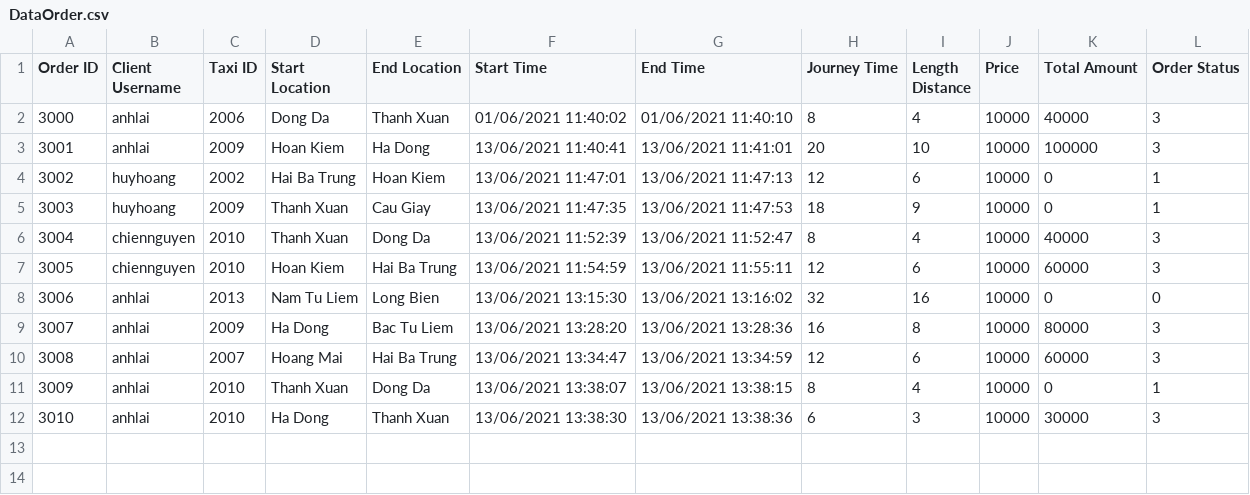
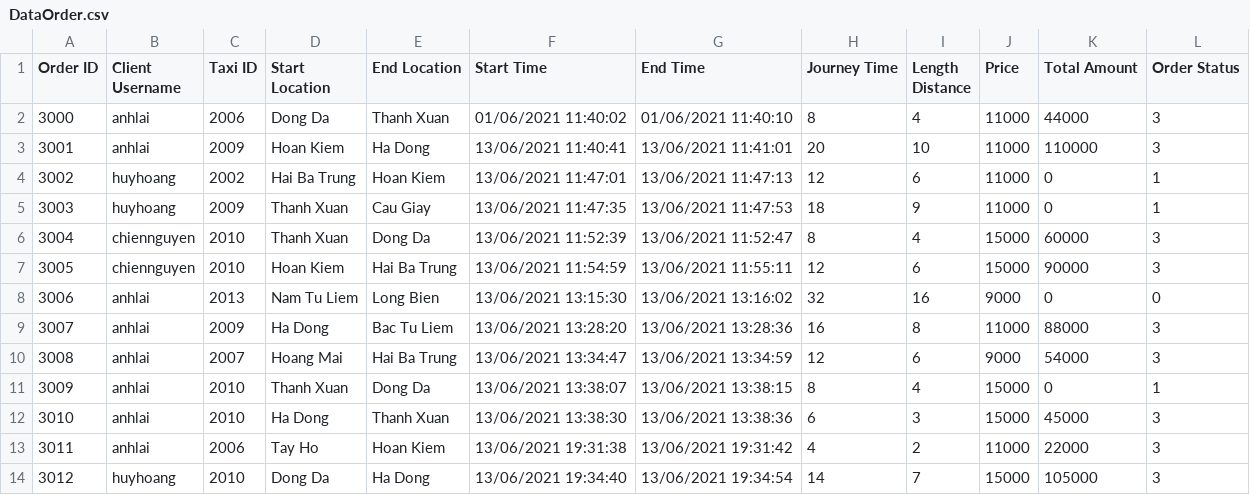
Before and after one commit to phuonganh1992/CG_02_JavaCore, a CSV file: Module2_CaseStudy/CaseStudy/src/file/DataOrder.csv, drawn as a sheet.

```diff
--- a/Module2_CaseStudy/CaseStudy/src/file/DataOrder.csv
+++ b/Module2_CaseStudy/CaseStudy/src/file/DataOrder.csv
@@ -1,12 +1,14 @@
 Order ID,Client Username,Taxi ID,Start Location,End Location,Start Time,End Time,Journey Time,Length Distance,Price,Total Amount,Order Status
-3000,anhlai,2006,Dong Da,Thanh Xuan,01/06/2021 11:40:02,01/06/2021 11:40:10,8,4,10000,40000,3
-3001,anhlai,2009,Hoan Kiem,Ha Dong,13/06/2021 11:40:41,13/06/2021 11:41:01,20,10,10000,100000,3
-3002,huyhoang,2002,Hai Ba Trung,Hoan Kiem,13/06/2021 11:47:01,13/06/2021 11:47:13,12,6,10000,0,1
-3003,huyhoang,2009,Thanh Xuan,Cau Giay,13/06/2021 11:47:35,13/06/2021 11:47:53,18,9,10000,0,1
-3004,chiennguyen,2010,Thanh Xuan,Dong Da,13/06/2021 11:52:39,13/06/2021 11:52:47,8,4,10000,40000,3
-3005,chiennguyen,2010,Hoan Kiem,Hai Ba Trung,13/06/2021 11:54:59,13/06/2021 11:55:11,12,6,10000,60000,3
-3006,anhlai,2013,Nam Tu Liem,Long Bien,13/06/2021 13:15:30,13/06/2021 13:16:02,32,16,10000,0,0
-3007,anhlai,2009,Ha Dong,Bac Tu Liem,13/06/2021 13:28:20,13/06/2021 13:28:36,16,8,10000,80000,3
-3008,anhlai,2007,Hoang Mai,Hai Ba Trung,13/06/2021 13:34:47,13/06/2021 13:34:59,12,6,10000,60000,3
-3009,anhlai,2010,Thanh Xuan,Dong Da,13/06/2021 13:38:07,13/06/2021 13:38:15,8,4,10000,0,1
-3010,anhlai,2010,Ha Dong,Thanh Xuan,13/06/2021 13:38:30,13/06/2021 13:38:36,6,3,10000,30000,3
+3000,anhlai,2006,Dong Da,Thanh Xuan,01/06/2021 11:40:02,01/06/2021 11:40:10,8,4,11000,44000,3
+3001,anhlai,2009,Hoan Kiem,Ha Dong,13/06/2021 11:40:41,13/06/2021 11:41:01,20,10,11000,110000,3
+3002,huyhoang,2002,Hai Ba Trung,Hoan Kiem,13/06/2021 11:47:01,13/06/2021 11:47:13,12,6,11000,0,1
+3003,huyhoang,2009,Thanh Xuan,Cau Giay,13/06/2021 11:47:35,13/06/2021 11:47:53,18,9,11000,0,1
+3004,chiennguyen,2010,Thanh Xuan,Dong Da,13/06/2021 11:52:39,13/06/2021 11:52:47,8,4,15000,60000,3
+3005,chiennguyen,2010,Hoan Kiem,Hai Ba Trung,13/06/2021 11:54:59,13/06/2021 11:55:11,12,6,15000,90000,3
+3006,anhlai,2013,Nam Tu Liem,Long Bien,13/06/2021 13:15:30,13/06/2021 13:16:02,32,16,9000,0,0
+3007,anhlai,2009,Ha Dong,Bac Tu Liem,13/06/2021 13:28:20,13/06/2021 13:28:36,16,8,11000,88000,3
+3008,anhlai,2007,Hoang Mai,Hai Ba Trung,13/06/2021 13:34:47,13/06/2021 13:34:59,12,6,9000,54000,3
+3009,anhlai,2010,Thanh Xuan,Dong Da,13/06/2021 13:38:07,13/06/2021 13:38:15,8,4,15000,0,1
+3010,anhlai,2010,Ha Dong,Thanh Xuan,13/06/2021 13:38:30,13/06/2021 13:38:36,6,3,15000,45000,3
+3011,anhlai,2006,Tay Ho,Hoan Kiem,13/06/2021 19:31:38,13/06/2021 19:31:42,4,2,11000,22000,3
+3012,huyhoang,2010,Dong Da,Ha Dong,13/06/2021 19:34:40,13/06/2021 19:34:54,14,7,15000,105000,3
```
Also changed, not shown: Module2_CaseStudy/CaseStudy/out/production/CaseStudy/file/DataOrder.csv, Module2_CaseStudy/CaseStudy/out/production/CaseStudy/file/DataTaxi.csv, 12 other files.
